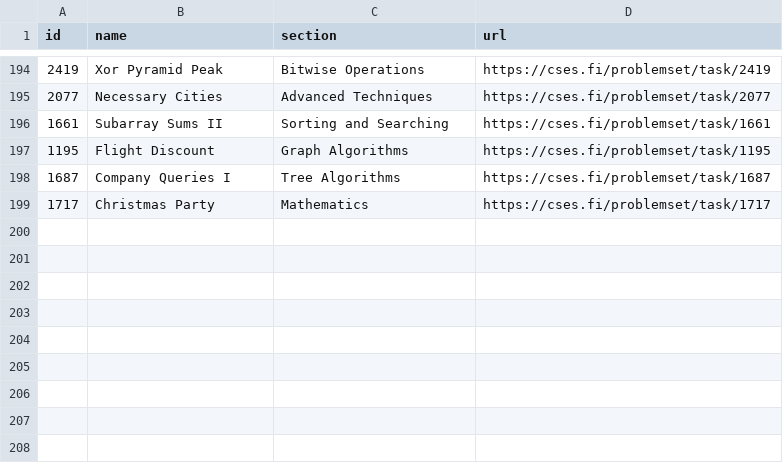
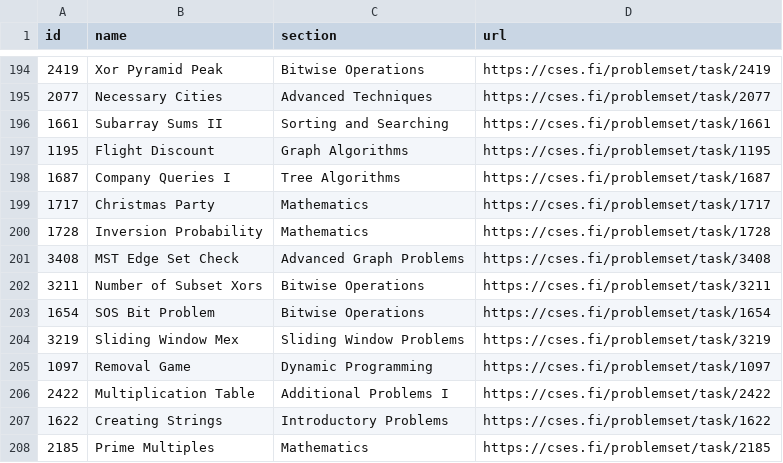
Before and after one commit to NaimSS/cses-weekly-problems, a CSV file: processed.csv, drawn as a sheet; only a part is shown, gaps mark what is left out; the diff names each change by its address in the sheet, - before the commit and + after, or states it on an @@ line.

```diff
--- a/processed.csv
+++ b/processed.csv
+row 200: 1728 | Inversion Probability | Mathematics | https://cses.fi/problemset/task/1728
+row 201: 3408 | MST Edge Set Check | Advanced Graph Problems | https://cses.fi/problemset/task/3408
+row 202: 3211 | Number of Subset Xors | Bitwise Operations | https://cses.fi/problemset/task/3211
+row 203: 1654 | SOS Bit Problem | Bitwise Operations | https://cses.fi/problemset/task/1654
+row 204: 3219 | Sliding Window Mex | Sliding Window Problems | https://cses.fi/problemset/task/3219
+row 205: 1097 | Removal Game | Dynamic Programming | https://cses.fi/problemset/task/1097
+row 206: 2422 | Multiplication Table | Additional Problems I | https://cses.fi/problemset/task/2422
+row 207: 1622 | Creating Strings | Introductory Problems | https://cses.fi/problemset/task/1622
+row 208: 2185 | Prime Multiples | Mathematics | https://cses.fi/problemset/task/2185
```
Also changed, not shown: 5 other files.
